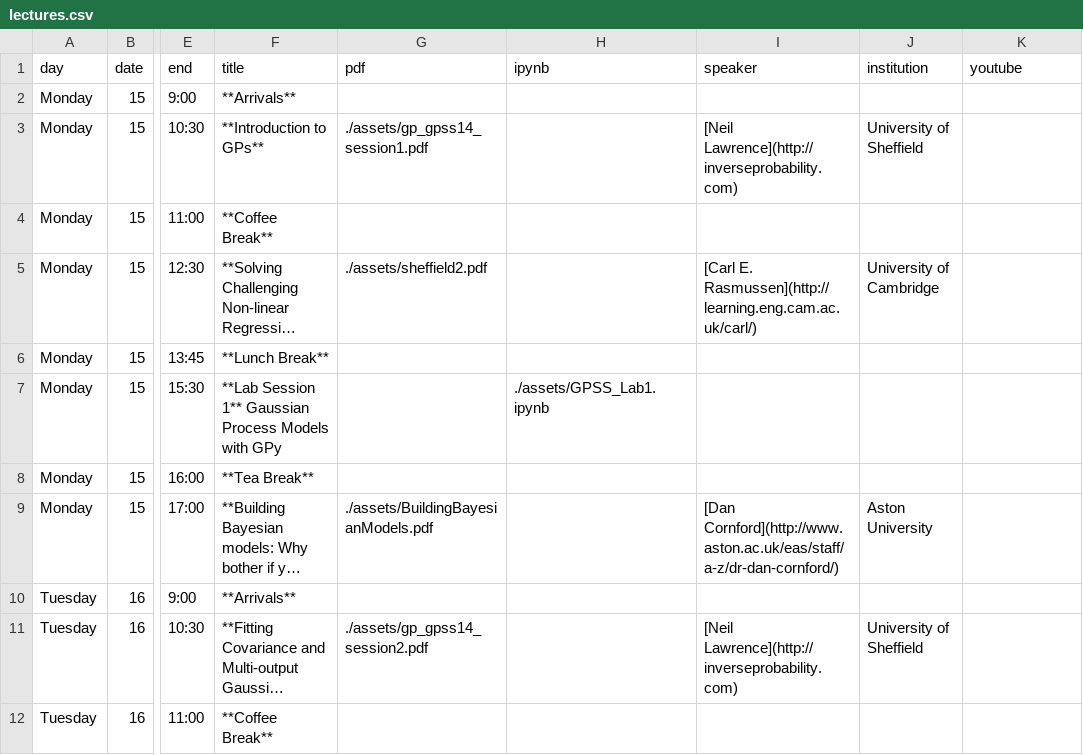
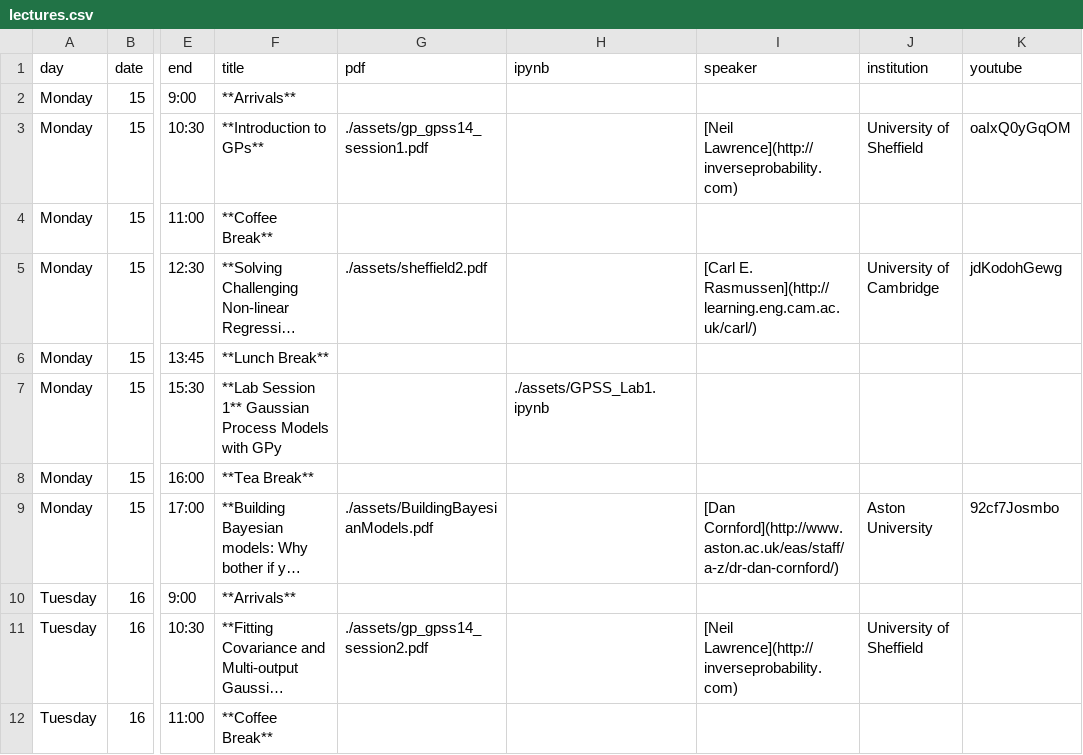
Before and after one commit to gpschool/gpss14, a CSV file: _data/lectures.csv, drawn as a sheet; only a part is shown, gaps mark what is left out; long unchanged cells end in …; the diff names each change by its address in the sheet, - before the commit and + after, or states it on an @@ line.

Commit message:
add video for the first day

```diff
--- a/_data/lectures.csv
+++ b/_data/lectures.csv
-K3 (youtube): (empty)
+K3 (youtube): oaIxQ0yGqOM
-K5 (youtube): (empty)
+K5 (youtube): jdKodohGewg
-K9 (youtube): (empty)
+K9 (youtube): 92cf7Josmbo
```
